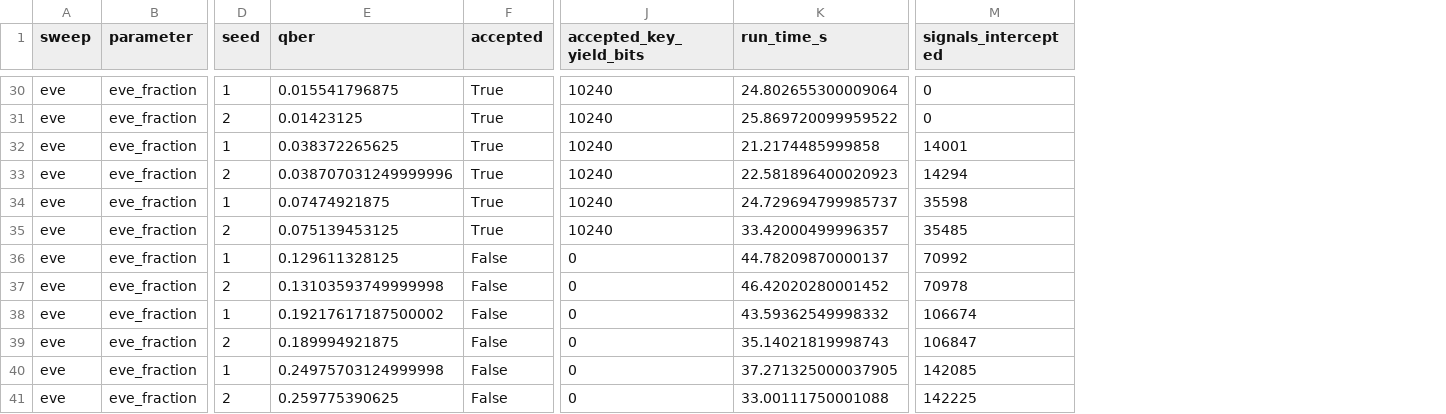
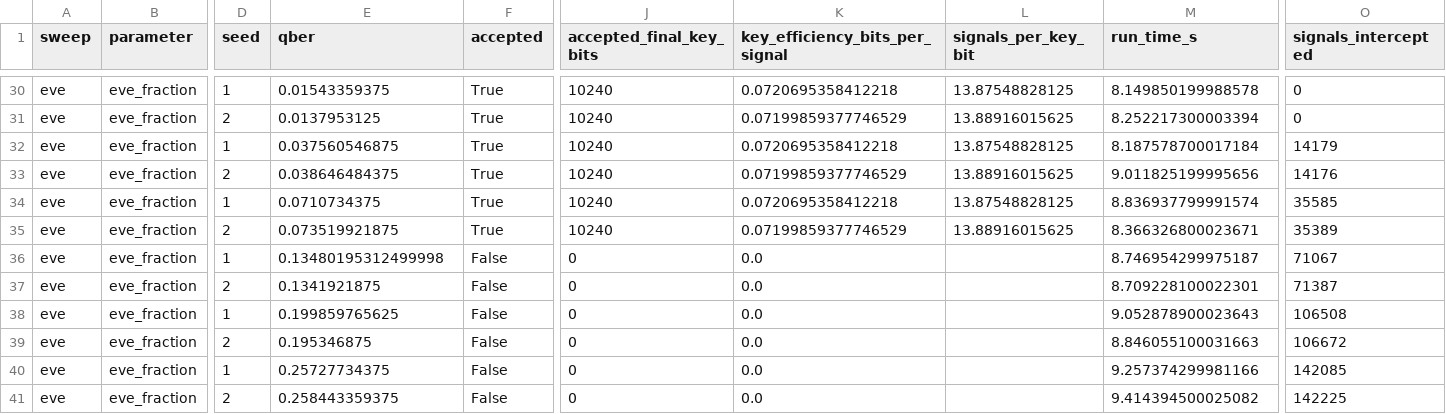
Before and after one commit to naurinshabeer/qkd-secure-messaging, a CSV file: experiments/results/runs.csv, drawn as a sheet; only a part is shown, gaps mark what is left out; addresses are those after the commit; the diff covers the shown part only; the diff names each change by its address in the sheet, - before the commit and + after, or states it on an @@ line.

Commit message:
Correct sweep efficiency metrics and plots

```diff
--- a/experiments/results/runs.csv
+++ b/experiments/results/runs.csv
+column K (key_efficiency_bits_per_signal), rows 30-41: 0.0720695358412218 | 0.07199859377746529 | 0.0720695358412218 | 0.07199859377746529 | 0.0720695358412218 | 0.07199859377746529 | 0.0 | 0.0 | 0.0 | 0.0 | 0.0 | 0.0
+column L (signals_per_key_bit), rows 30-35: 13.87548828125 | 13.88916015625 | 13.87548828125 | 13.88916015625 | 13.87548828125 | 13.88916015625
-J1: accepted_key_yield_bits
+J1: accepted_final_key_bits
-E30 (qber): 0.015541796875
+E30 (qber): 0.01543359375
-M30 (run_time_s): 24.802655300009064
+M30 (run_time_s): 8.149850199988578
-E31 (qber): 0.01423125
+E31 (qber): 0.0137953125
-M31 (run_time_s): 25.869720099959522
+M31 (run_time_s): 8.252217300003394
-E32 (qber): 0.038372265625
+E32 (qber): 0.037560546875
-M32 (run_time_s): 21.2174485999858
+M32 (run_time_s): 8.187578700017184
-O32 (signals_intercepted): 14001
+O32 (signals_intercepted): 14179
-E33 (qber): 0.038707031249999996
+E33 (qber): 0.038646484375
-M33 (run_time_s): 22.581896400020923
+M33 (run_time_s): 9.011825199995656
-O33 (signals_intercepted): 14294
+O33 (signals_intercepted): 14176
-E34 (qber): 0.07474921875
+E34 (qber): 0.0710734375
-M34 (run_time_s): 24.729694799985737
+M34 (run_time_s): 8.836937799991574
-O34 (signals_intercepted): 35598
+O34 (signals_intercepted): 35585
-E35 (qber): 0.075139453125
+E35 (qber): 0.073519921875
-M35 (run_time_s): 33.42000499996357
+M35 (run_time_s): 8.366326800023671
-O35 (signals_intercepted): 35485
+O35 (signals_intercepted): 35389
-E36 (qber): 0.129611328125
+E36 (qber): 0.13480195312499998
-M36 (run_time_s): 44.78209870000137
+M36 (run_time_s): 8.746954299975187
-O36 (signals_intercepted): 70992
+O36 (signals_intercepted): 71067
-E37 (qber): 0.13103593749999998
+E37 (qber): 0.1341921875
-M37 (run_time_s): 46.42020280001452
+M37 (run_time_s): 8.709228100022301
-O37 (signals_intercepted): 70978
+O37 (signals_intercepted): 71387
-E38 (qber): 0.19217617187500002
+E38 (qber): 0.199859765625
-M38 (run_time_s): 43.59362549998332
+M38 (run_time_s): 9.052878900023643
-O38 (signals_intercepted): 106674
+O38 (signals_intercepted): 106508
-E39 (qber): 0.189994921875
+E39 (qber): 0.195346875
-M39 (run_time_s): 35.14021819998743
+M39 (run_time_s): 8.846055100031663
-O39 (signals_intercepted): 106847
+O39 (signals_intercepted): 106672
-E40 (qber): 0.24975703124999998
+E40 (qber): 0.25727734375
-M40 (run_time_s): 37.271325000037905
+M40 (run_time_s): 9.257374299981166
-E41 (qber): 0.259775390625
+E41 (qber): 0.258443359375
-M41 (run_time_s): 33.00111750001088
+M41 (run_time_s): 9.414394500025082
```
Also changed, not shown: 61 edited cells elsewhere in this file, experiments/results/summary.csv, 20 other files.
